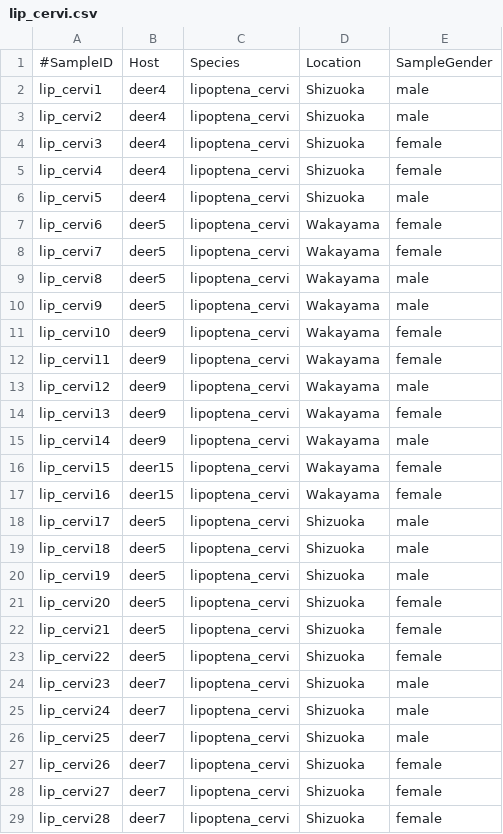
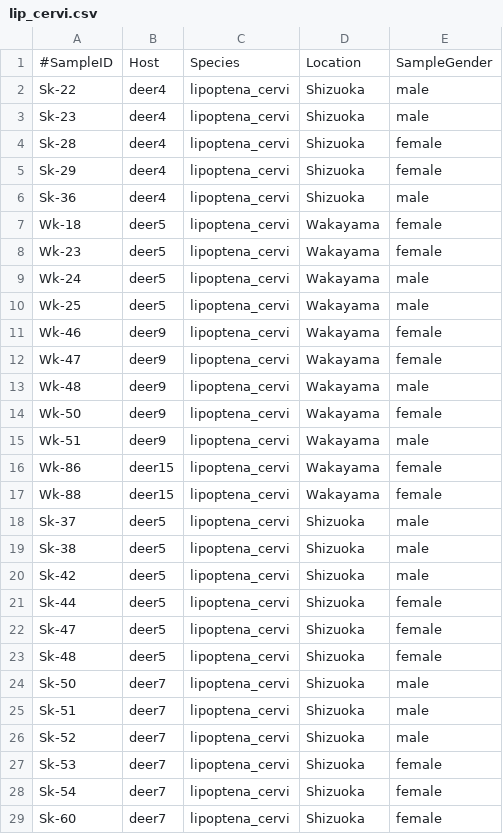
Before and after one commit to geometriccross/qiime-pipeline, a CSV file: meta/lip_cervi.csv, drawn as a sheet; only a part is shown; the diff covers the shown part only.

```diff
--- a/meta/lip_cervi.csv
+++ b/meta/lip_cervi.csv
@@ -1,29 +1,29 @@
 #SampleID,Host,Species,Location,SampleGender
-lip_cervi1,deer4,lipoptena_cervi,Shizuoka,male
-lip_cervi2,deer4,lipoptena_cervi,Shizuoka,male
-lip_cervi3,deer4,lipoptena_cervi,Shizuoka,female
-lip_cervi4,deer4,lipoptena_cervi,Shizuoka,female
-lip_cervi5,deer4,lipoptena_cervi,Shizuoka,male
-lip_cervi6,deer5,lipoptena_cervi,Wakayama,female
-lip_cervi7,deer5,lipoptena_cervi,Wakayama,female
-lip_cervi8,deer5,lipoptena_cervi,Wakayama,male
-lip_cervi9,deer5,lipoptena_cervi,Wakayama,male
-lip_cervi10,deer9,lipoptena_cervi,Wakayama,female
-lip_cervi11,deer9,lipoptena_cervi,Wakayama,female
-lip_cervi12,deer9,lipoptena_cervi,Wakayama,male
-lip_cervi13,deer9,lipoptena_cervi,Wakayama,female
-lip_cervi14,deer9,lipoptena_cervi,Wakayama,male
-lip_cervi15,deer15,lipoptena_cervi,Wakayama,female
-lip_cervi16,deer15,lipoptena_cervi,Wakayama,female
-lip_cervi17,deer5,lipoptena_cervi,Shizuoka,male
-lip_cervi18,deer5,lipoptena_cervi,Shizuoka,male
-lip_cervi19,deer5,lipoptena_cervi,Shizuoka,male
-lip_cervi20,deer5,lipoptena_cervi,Shizuoka,female
-lip_cervi21,deer5,lipoptena_cervi,Shizuoka,female
-lip_cervi22,deer5,lipoptena_cervi,Shizuoka,female
-lip_cervi23,deer7,lipoptena_cervi,Shizuoka,male
-lip_cervi24,deer7,lipoptena_cervi,Shizuoka,male
-lip_cervi25,deer7,lipoptena_cervi,Shizuoka,male
-lip_cervi26,deer7,lipoptena_cervi,Shizuoka,female
-lip_cervi27,deer7,lipoptena_cervi,Shizuoka,female
-lip_cervi28,deer7,lipoptena_cervi,Shizuoka,female
+Sk-22,deer4,lipoptena_cervi,Shizuoka,male
+Sk-23,deer4,lipoptena_cervi,Shizuoka,male
+Sk-28,deer4,lipoptena_cervi,Shizuoka,female
+Sk-29,deer4,lipoptena_cervi,Shizuoka,female
+Sk-36,deer4,lipoptena_cervi,Shizuoka,male
+Wk-18,deer5,lipoptena_cervi,Wakayama,female
+Wk-23,deer5,lipoptena_cervi,Wakayama,female
+Wk-24,deer5,lipoptena_cervi,Wakayama,male
+Wk-25,deer5,lipoptena_cervi,Wakayama,male
+Wk-46,deer9,lipoptena_cervi,Wakayama,female
+Wk-47,deer9,lipoptena_cervi,Wakayama,female
+Wk-48,deer9,lipoptena_cervi,Wakayama,male
+Wk-50,deer9,lipoptena_cervi,Wakayama,female
+Wk-51,deer9,lipoptena_cervi,Wakayama,male
+Wk-86,deer15,lipoptena_cervi,Wakayama,female
+Wk-88,deer15,lipoptena_cervi,Wakayama,female
+Sk-37,deer5,lipoptena_cervi,Shizuoka,male
+Sk-38,deer5,lipoptena_cervi,Shizuoka,male
+Sk-42,deer5,lipoptena_cervi,Shizuoka,male
+Sk-44,deer5,lipoptena_cervi,Shizuoka,female
+Sk-47,deer5,lipoptena_cervi,Shizuoka,female
+Sk-48,deer5,lipoptena_cervi,Shizuoka,female
+Sk-50,deer7,lipoptena_cervi,Shizuoka,male
+Sk-51,deer7,lipoptena_cervi,Shizuoka,male
+Sk-52,deer7,lipoptena_cervi,Shizuoka,male
+Sk-53,deer7,lipoptena_cervi,Shizuoka,female
+Sk-54,deer7,lipoptena_cervi,Shizuoka,female
+Sk-60,deer7,lipoptena_cervi,Shizuoka,female
```
Also changed, not shown: 66 edited cells elsewhere in this file, meta/bat_fleas.csv, meta/cat_fleas.csv, 1 other file.
